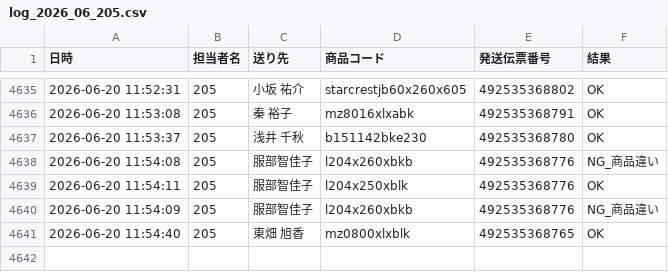
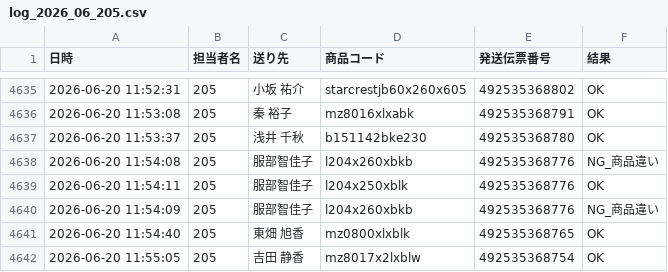
Before and after one commit to hirono-s1015/picking-app, a CSV file: logs/log_2026_06_205.csv, drawn as a sheet; only a part is shown, gaps mark what is left out; the diff names each change by its address in the sheet, - before the commit and + after, or states it on an @@ line.

Commit message:
[log] 492535368754 OK

```diff
--- a/logs/log_2026_06_205.csv
+++ b/logs/log_2026_06_205.csv
+row 4642: 2026-06-20 11:55:05 | 205 | 吉田 静香 | mz8017x2lxblw | 492535368754 | OK
```
